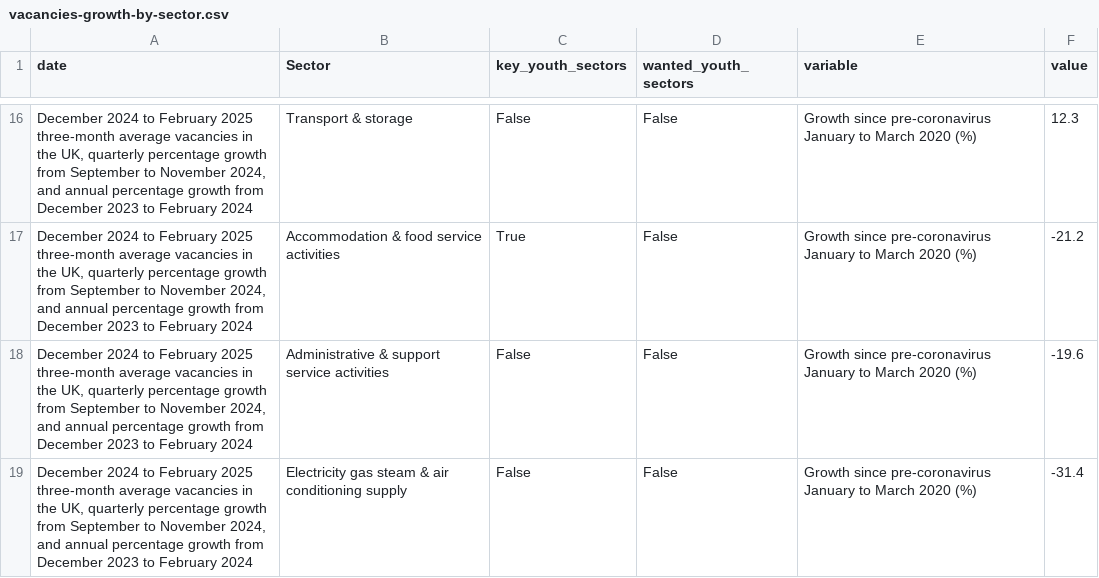
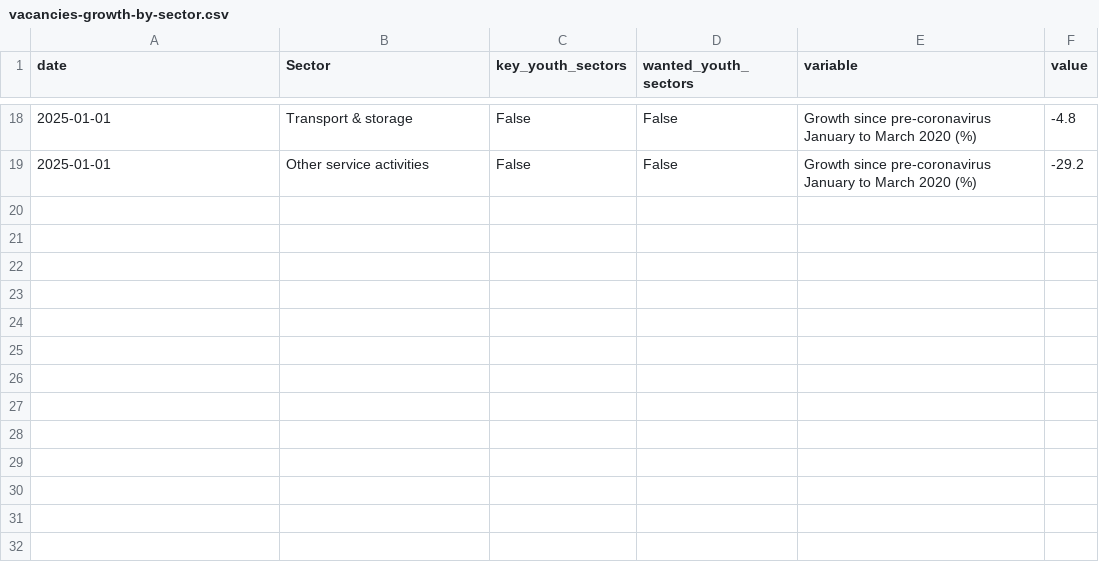
Before and after one commit to infogr8/yff-data-pipelines, a CSV file: data/processed/vacancies/vacancies-growth-by-sector.csv, drawn as a sheet; only a part is shown, gaps mark what is left out; the diff covers the shown part only.

```diff
--- a/data/processed/vacancies/vacancies-growth-by-sector.csv
+++ b/data/processed/vacancies/vacancies-growth-by-sector.csv
@@ -16,4 +18,2 @@ date,Sector,key_youth_sectors,wanted_youth_sectors,variable,value
-"December 2024 to February 2025 three-month average vacancies in the UK, quarterly percentage growth from September to November 2024, and annual percentage growth from December 2023 to February 2024",Transport & storage,False,False,Growth since pre-coronavirus January to March 2020 (%),12.3
-"December 2024 to February 2025 three-month average vacancies in the UK, quarterly percentage growth from September to November 2024, and annual percentage growth from December 2023 to February 2024",Accommodation & food service activities,True,False,Growth since pre-coronavirus January to March 2020 (%),-21.2
-"December 2024 to February 2025 three-month average vacancies in the UK, quarterly percentage growth from September to November 2024, and annual percentage growth from December 2023 to February 2024",Administrative & support service activities,False,False,Growth since pre-coronavirus January to March 2020 (%),-19.6
-"December 2024 to February 2025 three-month average vacancies in the UK, quarterly percentage growth from September to November 2024, and annual percentage growth from December 2023 to February 2024",Electricity gas steam & air conditioning supply,False,False,Growth since pre-coronavirus January to March 2020 (%),-31.4
+2025-01-01,Transport & storage,False,False,Growth since pre-coronavirus January to March 2020 (%),-4.8
+2025-01-01,Other service activities,False,False,Growth since pre-coronavirus January to March 2020 (%),-29.2
```
Also changed, not shown: 6 added rows, 4 removed rows and 25 edited cells elsewhere in this file, data/metadata/codes/lms-codes.csv, data/metadata/codes/unem-codes.csv, 15 other files.
